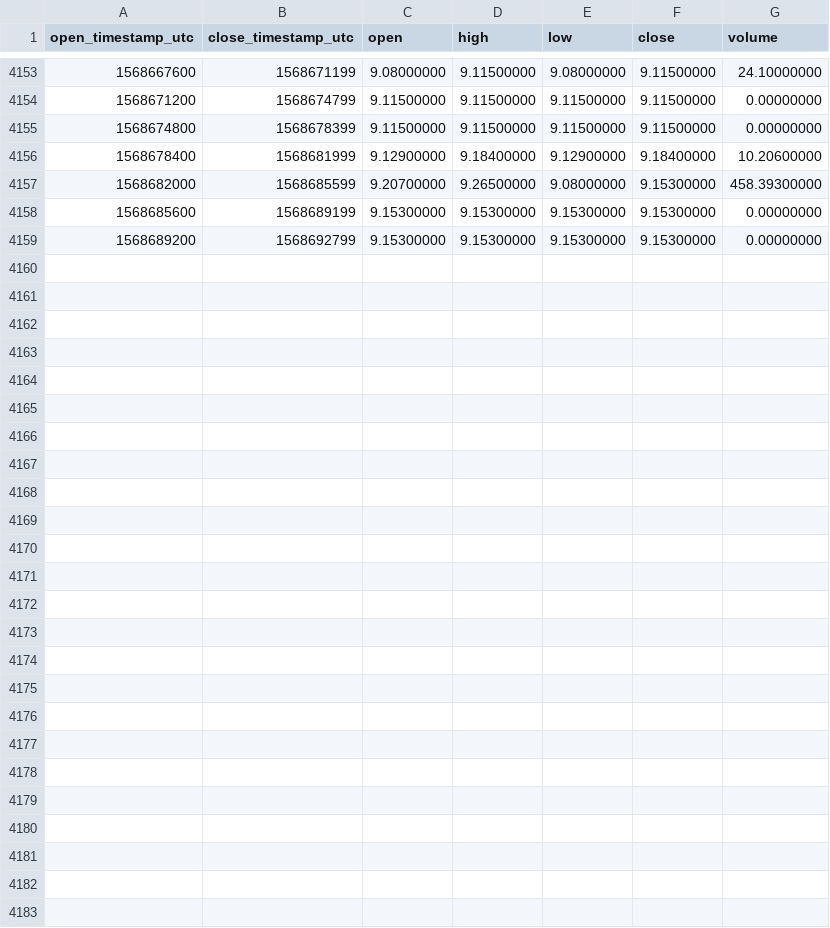
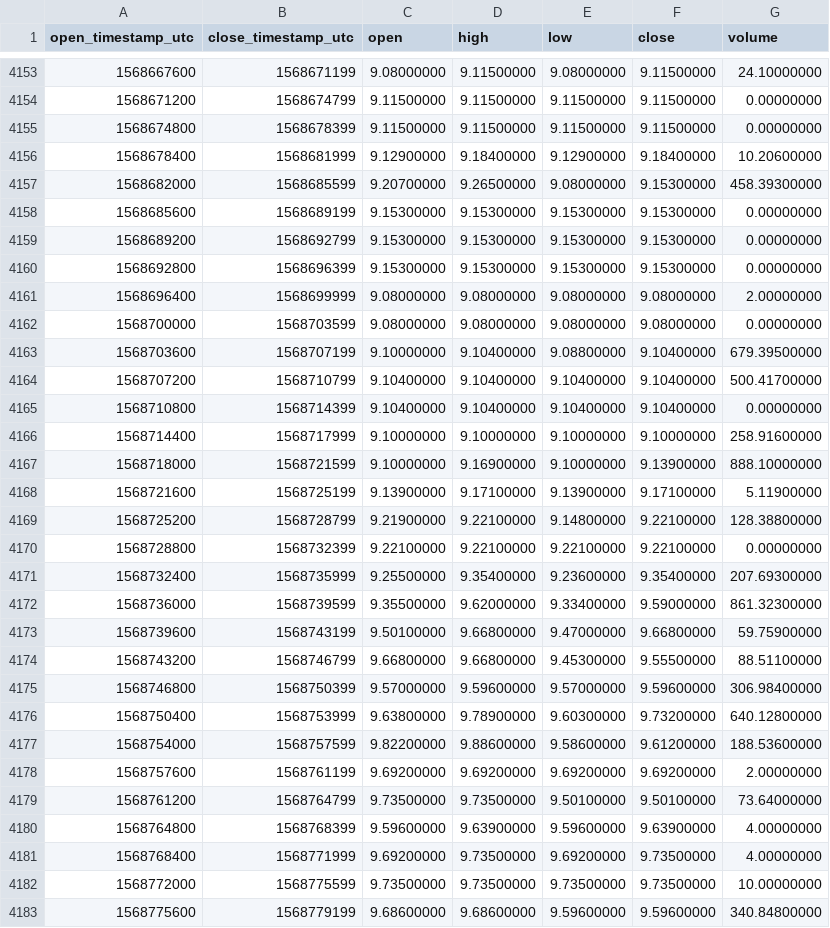
Before and after one commit to cryptobigbro/binance-NEOUSDC, a CSV file: binance-NEOUSDC-1h.csv, drawn as a sheet; only a part is shown, gaps mark what is left out; the diff names each change by its address in the sheet, - before the commit and + after, or states it on an @@ line.

Commit message:
Update OHLCV data.

```diff
--- a/binance-NEOUSDC-1h.csv
+++ b/binance-NEOUSDC-1h.csv
+row 4160: 1568692800 | 1568696399 | 9.15300000 | 9.15300000 | 9.15300000 | 9.15300000 | 0.00000000
+row 4161: 1568696400 | 1568699999 | 9.08000000 | 9.08000000 | 9.08000000 | 9.08000000 | 2.00000000
+row 4162: 1568700000 | 1568703599 | 9.08000000 | 9.08000000 | 9.08000000 | 9.08000000 | 0.00000000
+row 4163: 1568703600 | 1568707199 | 9.10000000 | 9.10400000 | 9.08800000 | 9.10400000 | 679.39500000
+row 4164: 1568707200 | 1568710799 | 9.10400000 | 9.10400000 | 9.10400000 | 9.10400000 | 500.41700000
+row 4165: 1568710800 | 1568714399 | 9.10400000 | 9.10400000 | 9.10400000 | 9.10400000 | 0.00000000
+row 4166: 1568714400 | 1568717999 | 9.10000000 | 9.10000000 | 9.10000000 | 9.10000000 | 258.91600000
+row 4167: 1568718000 | 1568721599 | 9.10000000 | 9.16900000 | 9.10000000 | 9.13900000 | 888.10000000
+row 4168: 1568721600 | 1568725199 | 9.13900000 | 9.17100000 | 9.13900000 | 9.17100000 | 5.11900000
+row 4169: 1568725200 | 1568728799 | 9.21900000 | 9.22100000 | 9.14800000 | 9.22100000 | 128.38800000
+row 4170: 1568728800 | 1568732399 | 9.22100000 | 9.22100000 | 9.22100000 | 9.22100000 | 0.00000000
+row 4171: 1568732400 | 1568735999 | 9.25500000 | 9.35400000 | 9.23600000 | 9.35400000 | 207.69300000
+row 4172: 1568736000 | 1568739599 | 9.35500000 | 9.62000000 | 9.33400000 | 9.59000000 | 861.32300000
+row 4173: 1568739600 | 1568743199 | 9.50100000 | 9.66800000 | 9.47000000 | 9.66800000 | 59.75900000
+row 4174: 1568743200 | 1568746799 | 9.66800000 | 9.66800000 | 9.45300000 | 9.55500000 | 88.51100000
+row 4175: 1568746800 | 1568750399 | 9.57000000 | 9.59600000 | 9.57000000 | 9.59600000 | 306.98400000
+row 4176: 1568750400 | 1568753999 | 9.63800000 | 9.78900000 | 9.60300000 | 9.73200000 | 640.12800000
+row 4177: 1568754000 | 1568757599 | 9.82200000 | 9.88600000 | 9.58600000 | 9.61200000 | 188.53600000
+row 4178: 1568757600 | 1568761199 | 9.69200000 | 9.69200000 | 9.69200000 | 9.69200000 | 2.00000000
+row 4179: 1568761200 | 1568764799 | 9.73500000 | 9.73500000 | 9.50100000 | 9.50100000 | 73.64000000
+row 4180: 1568764800 | 1568768399 | 9.59600000 | 9.63900000 | 9.59600000 | 9.63900000 | 4.00000000
+row 4181: 1568768400 | 1568771999 | 9.69200000 | 9.73500000 | 9.69200000 | 9.73500000 | 4.00000000
+row 4182: 1568772000 | 1568775599 | 9.73500000 | 9.73500000 | 9.73500000 | 9.73500000 | 10.00000000
+row 4183: 1568775600 | 1568779199 | 9.68600000 | 9.68600000 | 9.59600000 | 9.59600000 | 340.84800000
```
Also changed, not shown: binance-NEOUSDC-1d.csv.
